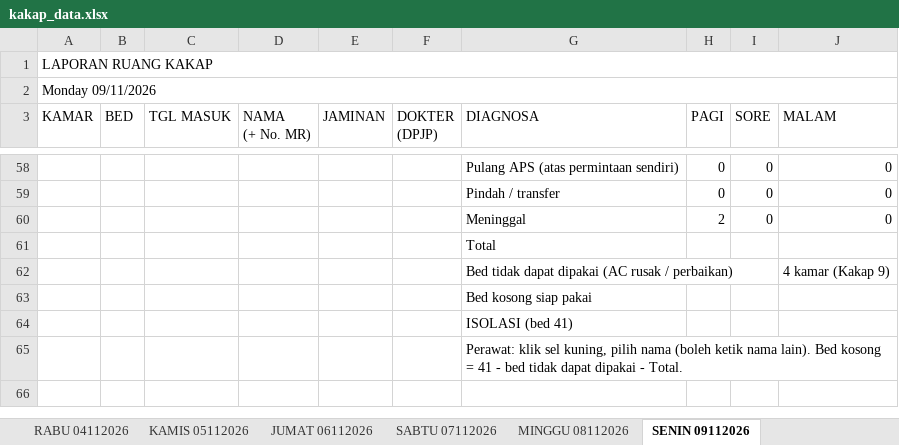
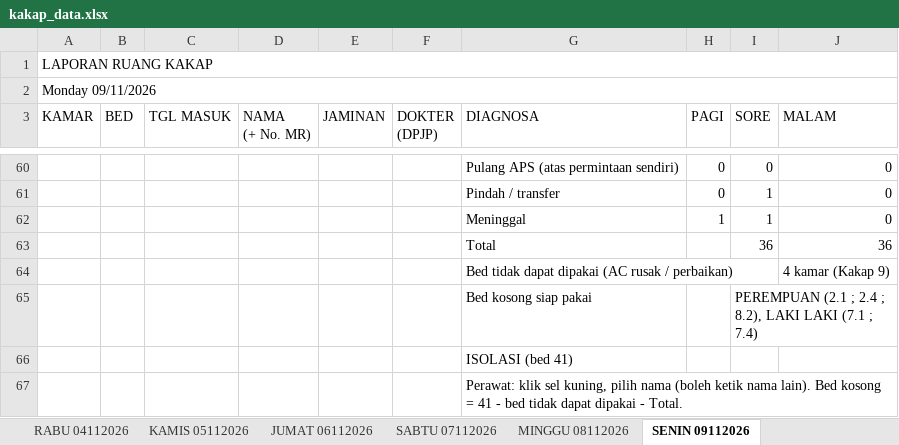
Before and after one commit to yadhie28/dashboard-ruang-kakap, an Excel workbook: kakap_data.xlsx, sheet SENIN 09112026, drawn as a sheet; only a part is shown, gaps mark what is left out; values as stored, in another font and other column widths than the file's, no cell formats; charts and pictures and conditional formats and table styles not drawn; removed rows and columns are numbered as before the commit, all else as after; the diff covers the shown part only; the diff names each change by its address in the sheet, - before the commit and + after, or states it on an @@ line.

```diff
--- a/kakap_data.xlsx (sheet SENIN 09112026)
+++ b/kakap_data.xlsx (sheet SENIN 09112026)
-I61:I62 (SORE): 0
+I61:I62 (SORE): 1
-H62 (PAGI): 2
+H62 (PAGI): 1
-row 61:  |  |  |  |  |  | Total
+row 63:  |  |  |  |  |  | Total |  | 36 | 36
-I65 (SORE): (empty)
+I65 (SORE): PEREMPUAN (2.1 ; 2.4 ; 8.2), LAKI LAKI (7.1 ; 7.4)
```
Also changed, not shown: 9 added rows, 7 removed rows and 85 edited cells elsewhere in this sheet, sheet SELASA 3112026, sheet MINGGU 08112026, sheet SABTU 07112026, sheet KAMIS 05112026, sheet JUMAT 06112026, sheet RABU 04112026, cell formats, formulas that keep their value, 4 other files.
